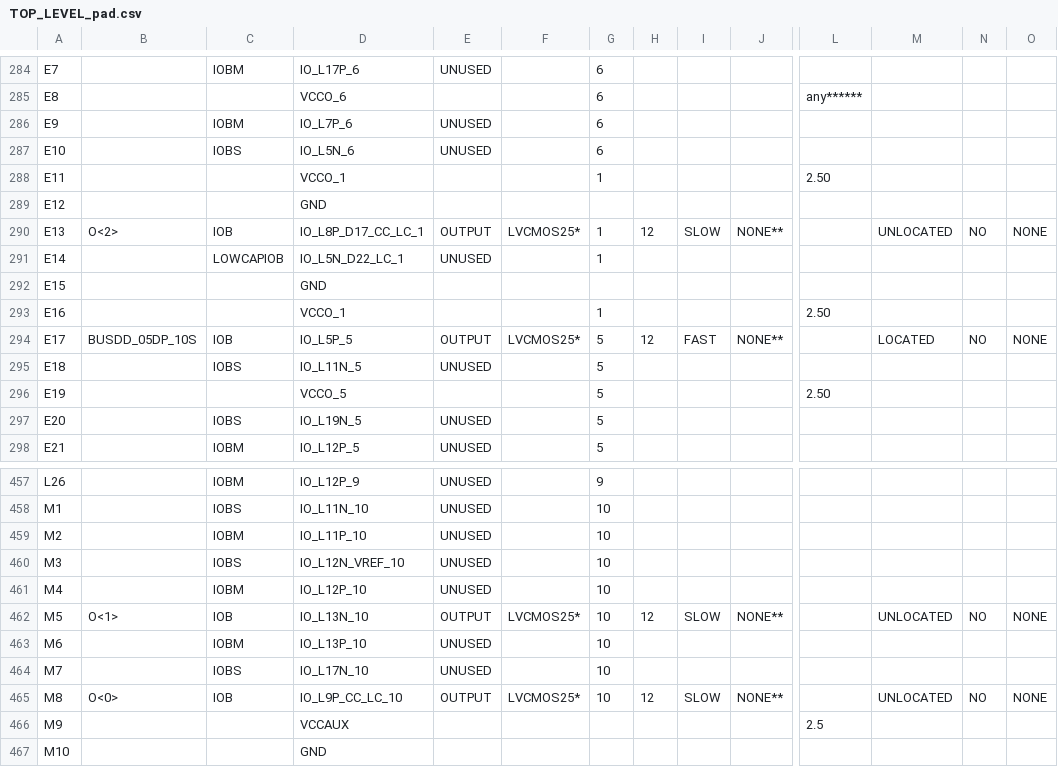
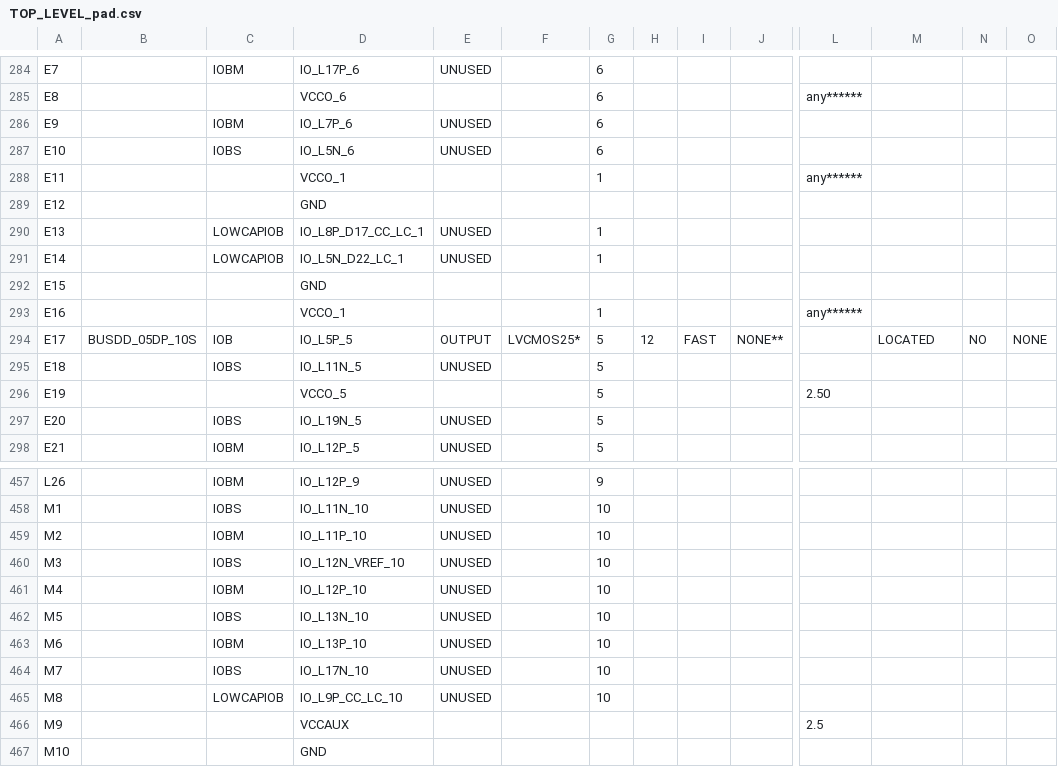
Before and after one commit to CollinBradford/KickerControllerFirmware, a CSV file: GEL_CAPTAN/TOP_LEVEL_pad.csv, drawn as a sheet; only a part is shown, gaps mark what is left out; the diff covers the shown part only; the diff names each change by its address in the sheet, - before the commit and + after, or states it on an @@ line.

```diff
--- a/GEL_CAPTAN/TOP_LEVEL_pad.csv
+++ b/GEL_CAPTAN/TOP_LEVEL_pad.csv
-L288: 2.50
+L288: any******
-B290: O<2>
+B290: (empty)
-C290: IOB
+C290: LOWCAPIOB
-E290: OUTPUT
+E290: UNUSED
-F290: LVCMOS25*
+F290: (empty)
-H290: 12
+H290: (empty)
-I290: SLOW
+I290: (empty)
-J290: NONE**
+J290: (empty)
-M290: UNLOCATED
+M290: (empty)
-N290: NO
+N290: (empty)
-O290: NONE
+O290: (empty)
-L293: 2.50
+L293: any******
-B462: O<1>
+B462: (empty)
-C462: IOB
+C462: IOBS
-E462: OUTPUT
+E462: UNUSED
-F462: LVCMOS25*
+F462: (empty)
-H462: 12
+H462: (empty)
-I462: SLOW
+I462: (empty)
-J462: NONE**
+J462: (empty)
-M462: UNLOCATED
+M462: (empty)
-N462: NO
+N462: (empty)
-O462: NONE
+O462: (empty)
-B465: O<0>
+B465: (empty)
-C465: IOB
+C465: LOWCAPIOB
-E465: OUTPUT
+E465: UNUSED
-F465: LVCMOS25*
+F465: (empty)
-H465: 12
+H465: (empty)
-I465: SLOW
+I465: (empty)
-J465: NONE**
+J465: (empty)
-M465: UNLOCATED
+M465: (empty)
-N465: NO
+N465: (empty)
-O465: NONE
+O465: (empty)
```
Also changed, not shown: 133 edited cells elsewhere in this file, 46 other files.
